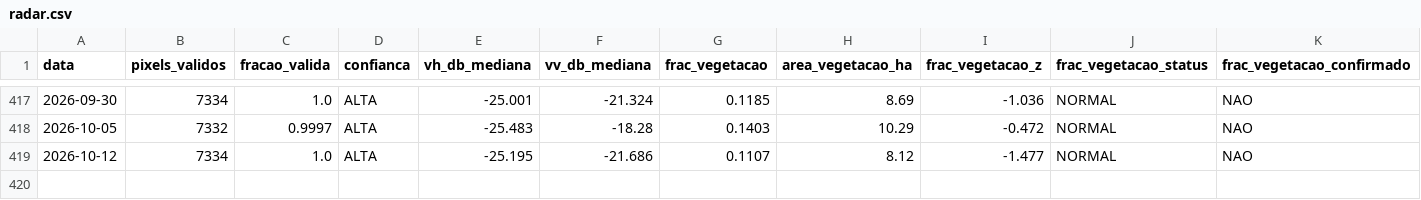
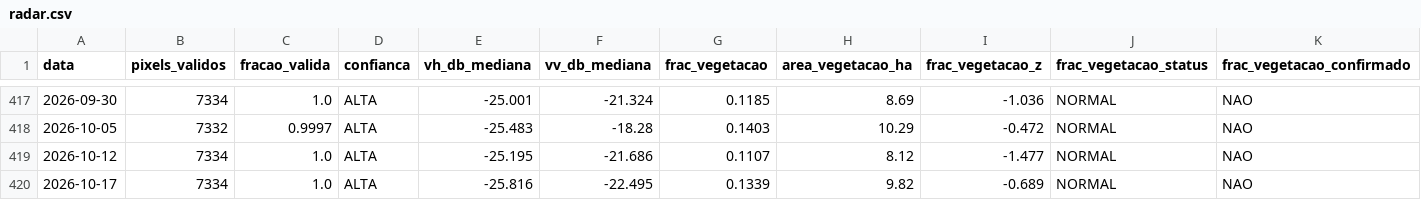
Before and after one commit to mauriciorschmitt/saolourencoalert, a CSV file: docs/data/radar.csv, drawn as a sheet; only a part is shown, gaps mark what is left out; the diff names each change by its address in the sheet, - before the commit and + after, or states it on an @@ line.

```diff
--- a/docs/data/radar.csv
+++ b/docs/data/radar.csv
+row 420: 2026-10-17 | 7334 | 1.0 | ALTA | -25.816 | -22.495 | 0.1339 | 9.82 | -0.689 | NORMAL | NAO
```
Also changed, not shown: 7 other files.
